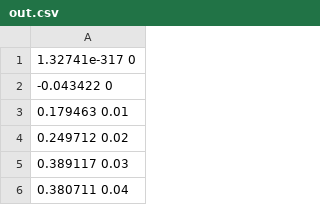
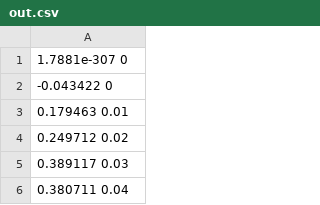
Before and after one commit to WojciechBakun/Cwiczenie4, a CSV file: Cwiczenie4/out.csv, drawn as a sheet; only a part is shown.

```diff
--- a/Cwiczenie4/out.csv
+++ b/Cwiczenie4/out.csv
@@ -1,2 +1,2 @@
-1.32741e-317 0
+1.7881e-307 0
 -0.043422 0
```
Also changed, not shown: 6 other files.
